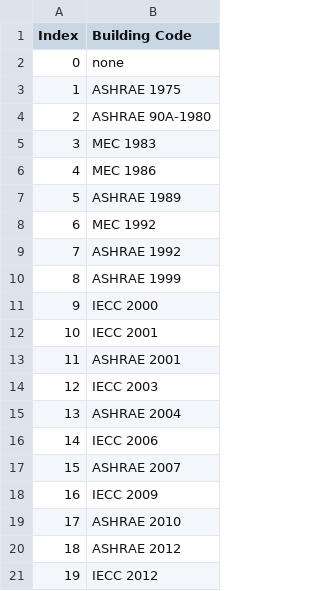
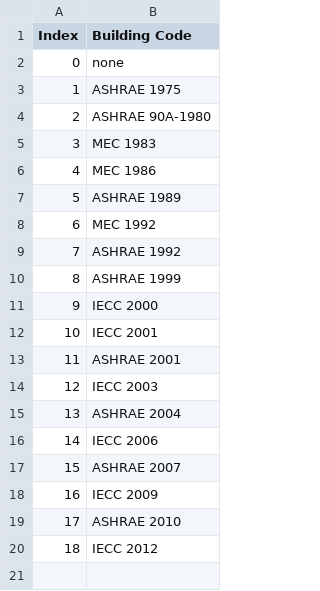
Before and after one commit to arsturges/lighting_floor_space_stock_model, a CSV file: csv_inputs/state_energy_code_key.csv, drawn as a sheet; removed rows and columns are numbered as before the commit, all else as after; the diff names each change by its address in the sheet, - before the commit and + after, or states it on an @@ line.

Commit message:
removed non-existant ASHRAE 2012

```diff
--- a/csv_inputs/state_energy_code_key.csv
+++ b/csv_inputs/state_energy_code_key.csv
-row 20: 18 | ASHRAE 2012
@@ column A (Index) renumbered from row 20 down @@
```
